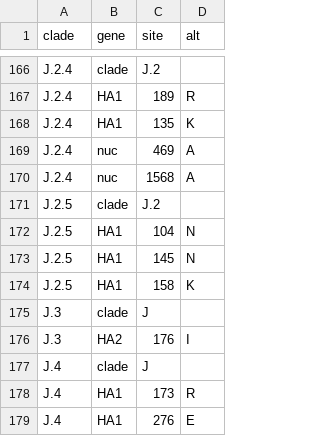
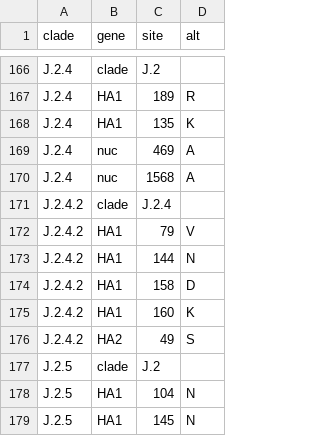
Before and after one commit to influenza-clade-nomenclature/seasonal_A-H3N2_HA, a TSV file: .auto-generated/subclade-proposals.tsv, drawn as a sheet; only a part is shown, gaps mark what is left out; the shorter side is filled out with more unchanged rows; the diff names each change by its address in the sheet, - before the commit and + after, or states it on an @@ line.

Commit message:
add autogenerated files and changelog entry

```diff
--- a/.auto-generated/subclade-proposals.tsv
+++ b/.auto-generated/subclade-proposals.tsv
+row 171: J.2.4.2 | clade | J.2.4
+row 172: J.2.4.2 | HA1 | 79 | V
+row 173: J.2.4.2 | HA1 | 144 | N
+row 174: J.2.4.2 | HA1 | 158 | D
+row 175: J.2.4.2 | HA1 | 160 | K
+row 176: J.2.4.2 | HA2 | 49 | S
```
Also changed, not shown: .auto-generated/subclade-summary.tsv, .auto-generated/subclades.tsv, 3 other files.
